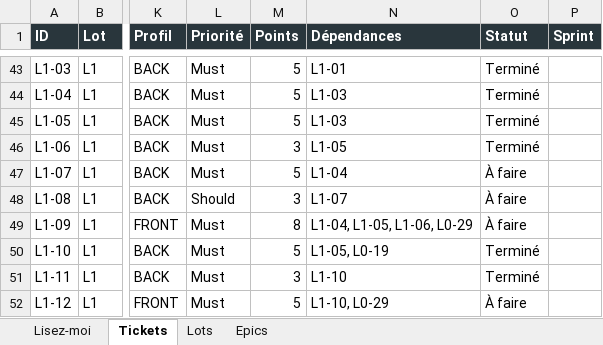
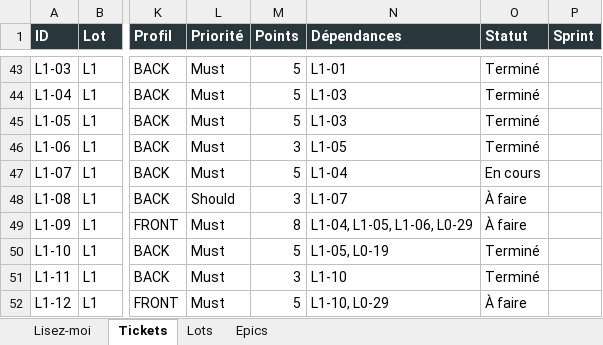
Before and after one commit to mdichm/isamk-takt, an Excel workbook: docs/Backlog_TAKT.xlsx, sheet Tickets, drawn as a sheet; only a part is shown, gaps mark what is left out; values as stored, in another font and other column widths than the file's, no borders; the diff names each change by its address in the sheet, - before the commit and + after, or states it on an @@ line.

Commit message:
docs: backlog — passer le ticket L1-07 nomenclature à En cours

```diff
--- a/docs/Backlog_TAKT.xlsx (sheet Tickets)
+++ b/docs/Backlog_TAKT.xlsx (sheet Tickets)
-O47 (Statut): À faire
+O47 (Statut): En cours
```
Also changed, not shown: 3 other files.
